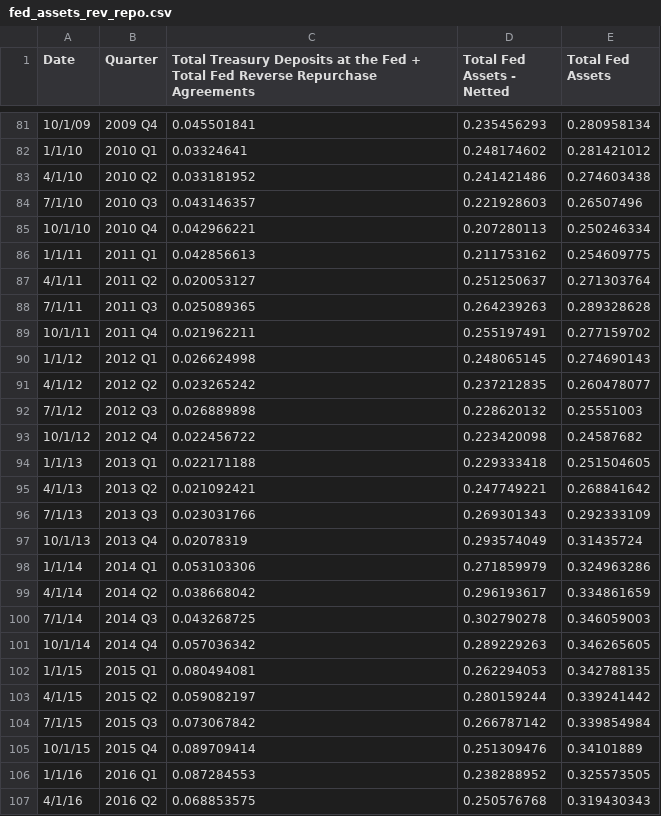
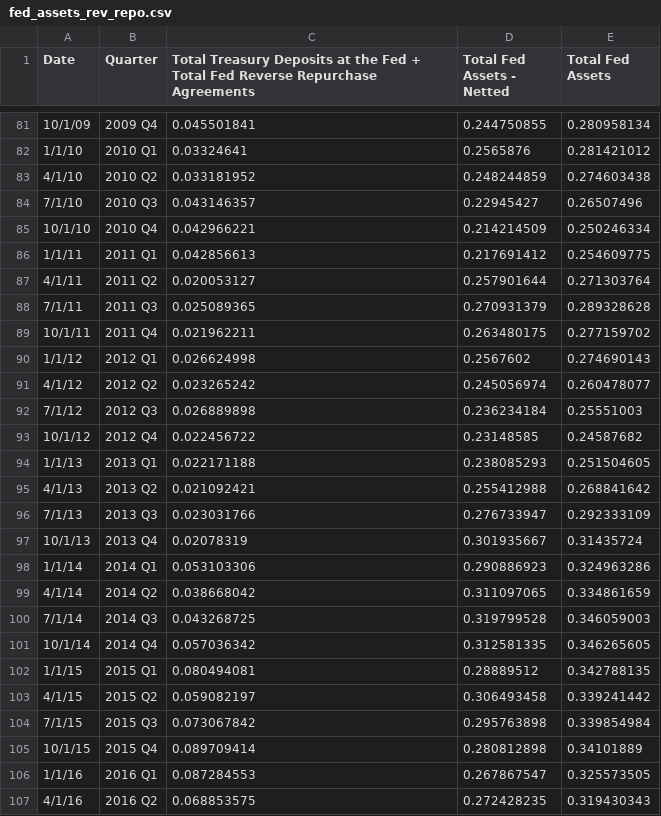
Before and after one commit to jordancampbell23/debtor_nation_data, a CSV file: fed_assets_rev_repo.csv, drawn as a sheet; only a part is shown, gaps mark what is left out; the diff covers the shown part only.

```diff
--- a/fed_assets_rev_repo.csv
+++ b/fed_assets_rev_repo.csv
@@ -81,27 +81,27 @@ Date,Quarter,Total Treasury Deposits at the Fed + Total Fed Reverse Repurchase A
-10/1/09,2009 Q4,0.045501841,0.235456293,0.280958134
-1/1/10,2010 Q1,0.03324641,0.248174602,0.281421012
-4/1/10,2010 Q2,0.033181952,0.241421486,0.274603438
-7/1/10,2010 Q3,0.043146357,0.221928603,0.26507496
-10/1/10,2010 Q4,0.042966221,0.207280113,0.250246334
-1/1/11,2011 Q1,0.042856613,0.211753162,0.254609775
-4/1/11,2011 Q2,0.020053127,0.251250637,0.271303764
-7/1/11,2011 Q3,0.025089365,0.264239263,0.289328628
-10/1/11,2011 Q4,0.021962211,0.255197491,0.277159702
-1/1/12,2012 Q1,0.026624998,0.248065145,0.274690143
-4/1/12,2012 Q2,0.023265242,0.237212835,0.260478077
-7/1/12,2012 Q3,0.026889898,0.228620132,0.25551003
-10/1/12,2012 Q4,0.022456722,0.223420098,0.24587682
-1/1/13,2013 Q1,0.022171188,0.229333418,0.251504605
-4/1/13,2013 Q2,0.021092421,0.247749221,0.268841642
-7/1/13,2013 Q3,0.023031766,0.269301343,0.292333109
-10/1/13,2013 Q4,0.02078319,0.293574049,0.31435724
-1/1/14,2014 Q1,0.053103306,0.271859979,0.324963286
-4/1/14,2014 Q2,0.038668042,0.296193617,0.334861659
-7/1/14,2014 Q3,0.043268725,0.302790278,0.346059003
-10/1/14,2014 Q4,0.057036342,0.289229263,0.346265605
-1/1/15,2015 Q1,0.080494081,0.262294053,0.342788135
-4/1/15,2015 Q2,0.059082197,0.280159244,0.339241442
-7/1/15,2015 Q3,0.073067842,0.266787142,0.339854984
-10/1/15,2015 Q4,0.089709414,0.251309476,0.34101889
-1/1/16,2016 Q1,0.087284553,0.238288952,0.325573505
-4/1/16,2016 Q2,0.068853575,0.250576768,0.319430343
+10/1/09,2009 Q4,0.045501841,0.244750855,0.280958134
+1/1/10,2010 Q1,0.03324641,0.2565876,0.281421012
+4/1/10,2010 Q2,0.033181952,0.248244859,0.274603438
+7/1/10,2010 Q3,0.043146357,0.22945427,0.26507496
+10/1/10,2010 Q4,0.042966221,0.214214509,0.250246334
+1/1/11,2011 Q1,0.042856613,0.217691412,0.254609775
+4/1/11,2011 Q2,0.020053127,0.257901644,0.271303764
+7/1/11,2011 Q3,0.025089365,0.270931379,0.289328628
+10/1/11,2011 Q4,0.021962211,0.263480175,0.277159702
+1/1/12,2012 Q1,0.026624998,0.2567602,0.274690143
+4/1/12,2012 Q2,0.023265242,0.245056974,0.260478077
+7/1/12,2012 Q3,0.026889898,0.236234184,0.25551003
+10/1/12,2012 Q4,0.022456722,0.23148585,0.24587682
+1/1/13,2013 Q1,0.022171188,0.238085293,0.251504605
+4/1/13,2013 Q2,0.021092421,0.255412988,0.268841642
+7/1/13,2013 Q3,0.023031766,0.276733947,0.292333109
+10/1/13,2013 Q4,0.02078319,0.301935667,0.31435724
+1/1/14,2014 Q1,0.053103306,0.290886923,0.324963286
+4/1/14,2014 Q2,0.038668042,0.311097065,0.334861659
+7/1/14,2014 Q3,0.043268725,0.319799528,0.346059003
+10/1/14,2014 Q4,0.057036342,0.312581335,0.346265605
+1/1/15,2015 Q1,0.080494081,0.28889512,0.342788135
+4/1/15,2015 Q2,0.059082197,0.306493458,0.339241442
+7/1/15,2015 Q3,0.073067842,0.295763898,0.339854984
+10/1/15,2015 Q4,0.089709414,0.280812898,0.34101889
+1/1/16,2016 Q1,0.087284553,0.267867547,0.325573505
+4/1/16,2016 Q2,0.068853575,0.272428235,0.319430343
```
Also changed, not shown: 50 edited cells elsewhere in this file.
